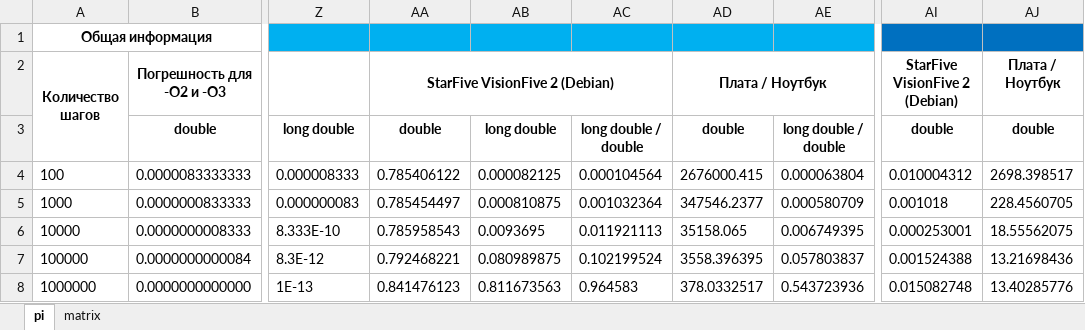
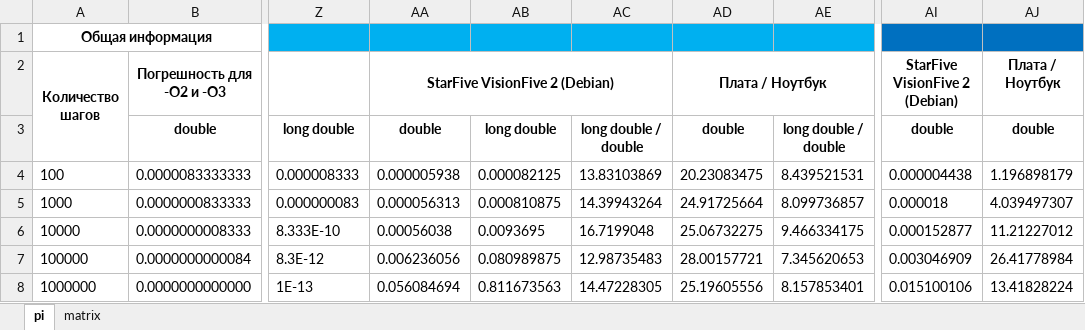
Before and after one commit to AndreyBugrov/risc_v, an Excel workbook: results/new_pi_matrix.xlsx, sheet pi, drawn as a sheet; only a part is shown, gaps mark what is left out; values as stored, in another font and other column widths than the file's, no borders; charts and pictures not drawn; the diff covers the shown part only; the diff names each change by its address in the sheet, - before the commit and + after, or states it on an @@ line.

```diff
--- a/results/new_pi_matrix.xlsx (sheet pi)
+++ b/results/new_pi_matrix.xlsx (sheet pi)
-AA4: 0.785406122
+AA4: 0.000005938
-AC4: 0.000104564
+AC4: 13.83103869
-AD4: 2676000.415
+AD4: 20.23083475
-AE4: 0.000063804
+AE4: 8.439521531
-AI4: 0.010004312
+AI4: 0.000004438
-AJ4: 2698.398517
+AJ4: 1.196898179
-AA5: 0.785454497
+AA5: 0.000056313
-AC5: 0.001032364
+AC5: 14.39943264
-AD5: 347546.2377
+AD5: 24.91725664
-AE5: 0.000580709
+AE5: 8.099736857
-AI5: 0.001018
+AI5: 0.000018
-AJ5: 228.4560705
+AJ5: 4.039497307
-AA6: 0.785958543
+AA6: 0.00056038
-AC6: 0.011921113
+AC6: 16.7199048
-AD6: 35158.065
+AD6: 25.06732275
-AE6: 0.006749395
+AE6: 9.466334175
-AI6: 0.000253001
+AI6: 0.000152877
-AJ6: 18.55562075
+AJ6: 11.21227012
-AA7: 0.792468221
+AA7: 0.006236056
-AC7: 0.102199524
+AC7: 12.98735483
-AD7: 3558.396395
+AD7: 28.00157721
-AE7: 0.057803837
+AE7: 7.345620653
-AI7: 0.001524388
+AI7: 0.003046909
-AJ7: 13.21698436
+AJ7: 26.41778984
-AA8: 0.841476123
+AA8: 0.056084694
-AC8: 0.964583
+AC8: 14.47228305
-AD8: 378.0332517
+AD8: 25.19605556
-AE8: 0.543723936
+AE8: 8.157853401
-AI8: 0.015082748
+AI8: 0.015100106
-AJ8: 13.40285776
+AJ8: 13.41828224
```
Also changed, not shown: 24 edited cells elsewhere in this sheet, charts or pictures, 3 other files.
